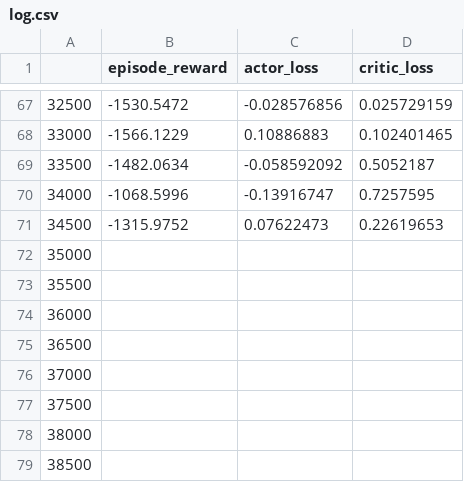
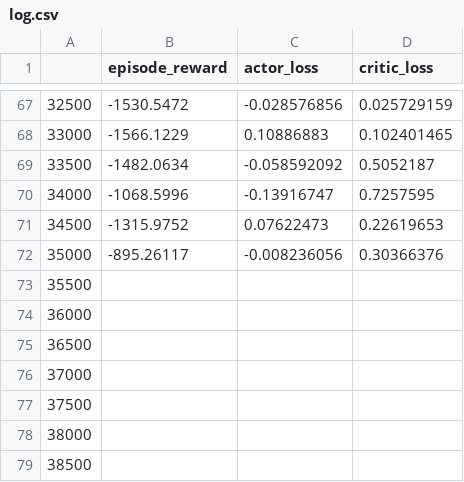
Before and after one commit to RicardoKim/RL_pytorch, a CSV file: A2C/Log/log.csv, drawn as a sheet; only a part is shown, gaps mark what is left out.

```diff
--- a/A2C/Log/log.csv
+++ b/A2C/Log/log.csv
@@ -71,3 +71,3 @@
 34500,-1315.9752,0.07622473,0.22619653
-35000,,,
+35000,-895.26117,-0.008236056,0.30366376
 35500,,,
```
Also changed, not shown: 2 other files.
